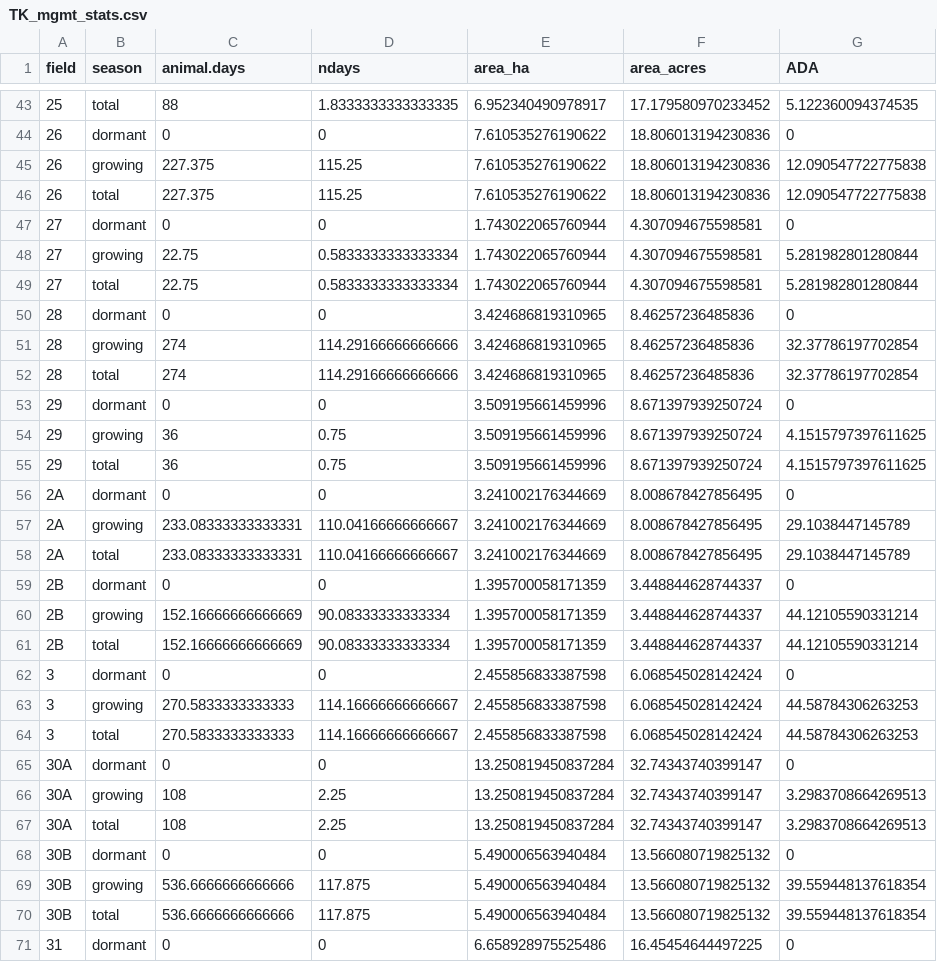
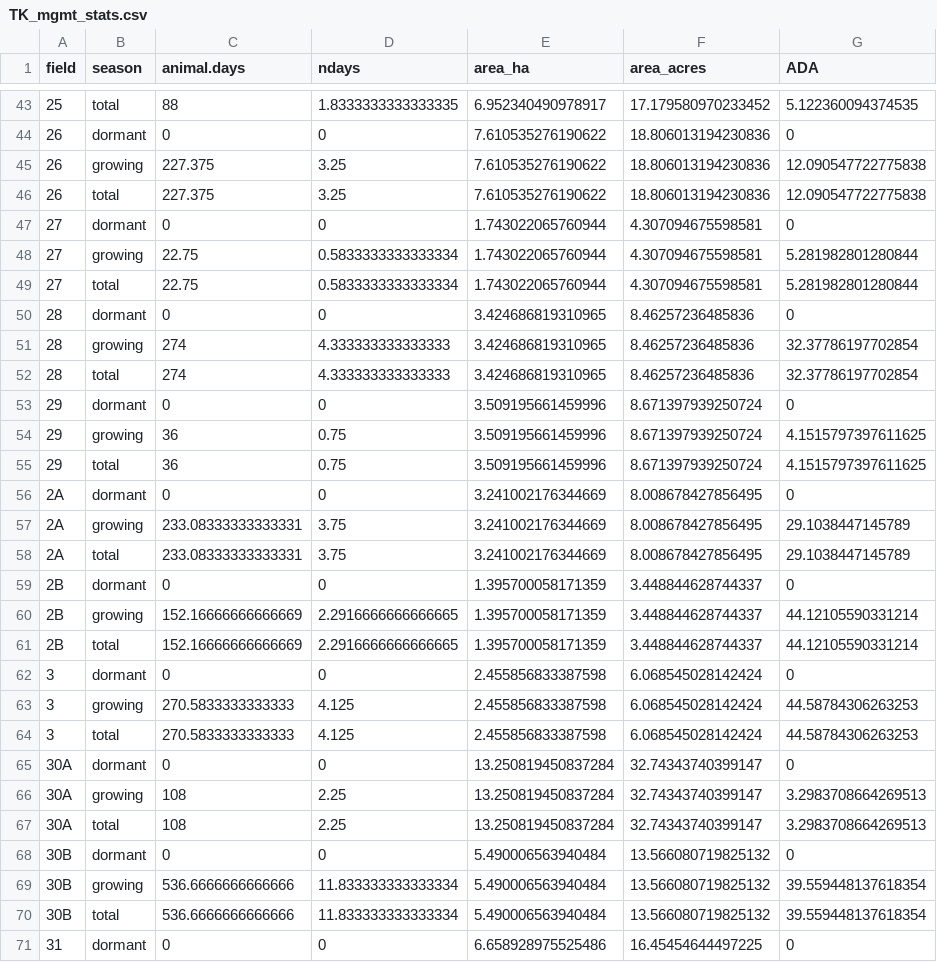
Before and after one commit to pointblue/TomKat, a CSV file: data_master/TK_mgmt_stats.csv, drawn as a sheet; only a part is shown, gaps mark what is left out; the diff covers the shown part only.

```diff
--- a/data_master/TK_mgmt_stats.csv
+++ b/data_master/TK_mgmt_stats.csv
@@ -44,4 +44,4 @@ field,season,animal.days,ndays,area_ha,area_acres,ADA
 26,dormant,0,0,7.610535276190622,18.806013194230836,0
-26,growing,227.375,115.25,7.610535276190622,18.806013194230836,12.090547722775838
-26,total,227.375,115.25,7.610535276190622,18.806013194230836,12.090547722775838
+26,growing,227.375,3.25,7.610535276190622,18.806013194230836,12.090547722775838
+26,total,227.375,3.25,7.610535276190622,18.806013194230836,12.090547722775838
 27,dormant,0,0,1.743022065760944,4.307094675598581,0
@@ -50,4 +50,4 @@ field,season,animal.days,ndays,area_ha,area_acres,ADA
 28,dormant,0,0,3.424686819310965,8.46257236485836,0
-28,growing,274,114.29166666666666,3.424686819310965,8.46257236485836,32.37786197702854
-28,total,274,114.29166666666666,3.424686819310965,8.46257236485836,32.37786197702854
+28,growing,274,4.333333333333333,3.424686819310965,8.46257236485836,32.37786197702854
+28,total,274,4.333333333333333,3.424686819310965,8.46257236485836,32.37786197702854
 29,dormant,0,0,3.509195661459996,8.671397939250724,0
@@ -56,10 +56,10 @@ field,season,animal.days,ndays,area_ha,area_acres,ADA
 2A,dormant,0,0,3.241002176344669,8.008678427856495,0
-2A,growing,233.08333333333331,110.04166666666667,3.241002176344669,8.008678427856495,29.1038447145789
-2A,total,233.08333333333331,110.04166666666667,3.241002176344669,8.008678427856495,29.1038447145789
+2A,growing,233.08333333333331,3.75,3.241002176344669,8.008678427856495,29.1038447145789
+2A,total,233.08333333333331,3.75,3.241002176344669,8.008678427856495,29.1038447145789
 2B,dormant,0,0,1.395700058171359,3.448844628744337,0
-2B,growing,152.16666666666669,90.08333333333334,1.395700058171359,3.448844628744337,44.12105590331214
-2B,total,152.16666666666669,90.08333333333334,1.395700058171359,3.448844628744337,44.12105590331214
+2B,growing,152.16666666666669,2.2916666666666665,1.395700058171359,3.448844628744337,44.12105590331214
+2B,total,152.16666666666669,2.2916666666666665,1.395700058171359,3.448844628744337,44.12105590331214
 3,dormant,0,0,2.455856833387598,6.068545028142424,0
-3,growing,270.5833333333333,114.16666666666667,2.455856833387598,6.068545028142424,44.58784306263253
-3,total,270.5833333333333,114.16666666666667,2.455856833387598,6.068545028142424,44.58784306263253
+3,growing,270.5833333333333,4.125,2.455856833387598,6.068545028142424,44.58784306263253
+3,total,270.5833333333333,4.125,2.455856833387598,6.068545028142424,44.58784306263253
 30A,dormant,0,0,13.250819450837284,32.74343740399147,0
@@ -68,4 +68,4 @@ field,season,animal.days,ndays,area_ha,area_acres,ADA
 30B,dormant,0,0,5.490006563940484,13.566080719825132,0
-30B,growing,536.6666666666666,117.875,5.490006563940484,13.566080719825132,39.559448137618354
-30B,total,536.6666666666666,117.875,5.490006563940484,13.566080719825132,39.559448137618354
+30B,growing,536.6666666666666,11.833333333333334,5.490006563940484,13.566080719825132,39.559448137618354
+30B,total,536.6666666666666,11.833333333333334,5.490006563940484,13.566080719825132,39.559448137618354
 31,dormant,0,0,6.658928975525486,16.45454644497225,0
```
Also changed, not shown: 117 edited cells elsewhere in this file, 2 other files.
